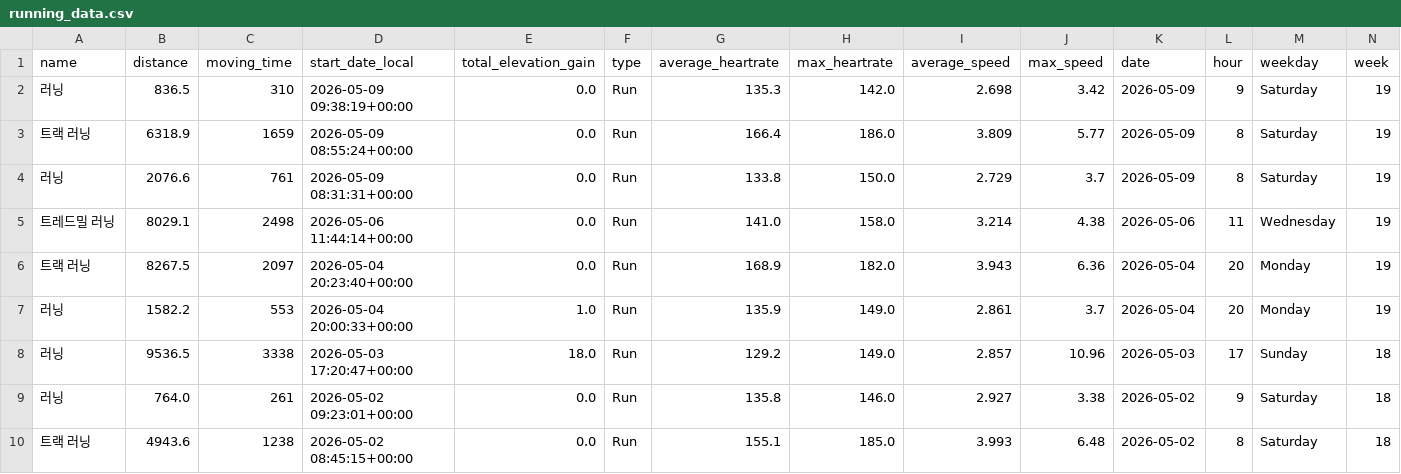
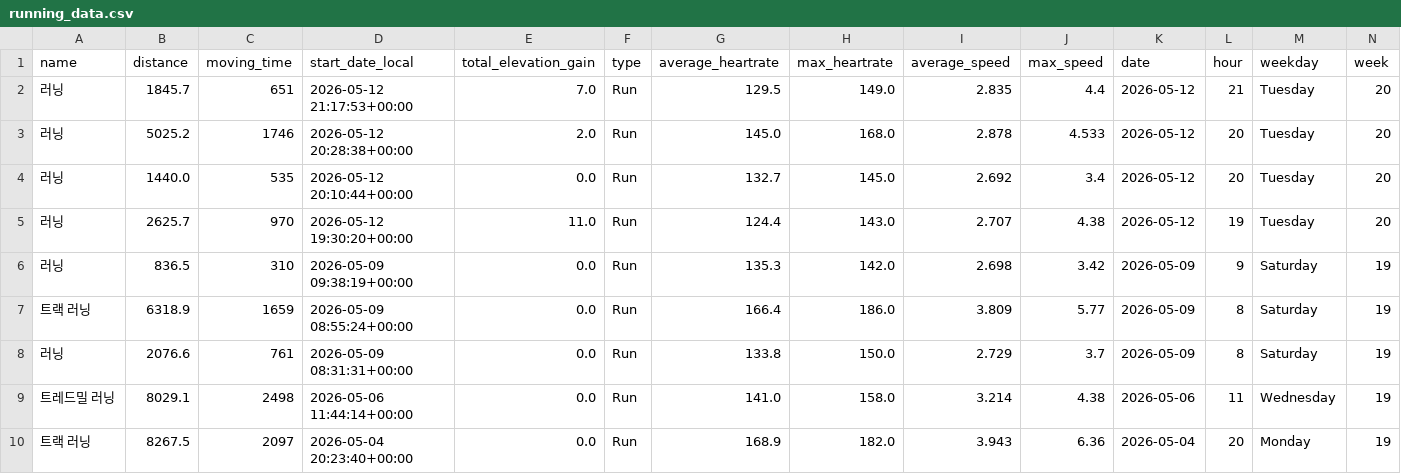
Before and after one commit to feat11/running-analytics, a CSV file: running_data.csv, drawn as a sheet; only a part is shown; the shorter side is filled out with more unchanged rows; rows hold the shown columns only; the diff names each change by its address in the sheet, - before the commit and + after, or states it on an @@ line.

```diff
--- a/running_data.csv
+++ b/running_data.csv
+row 2: 러닝 | 1845.7 | 651 | 2026-05-12 21:17:53+00:00 | 7.0 | Run | 129.5 | 149.0 | 2.835 | 4.4 | 2026-05-12 | 21 | Tuesday | 20
+row 3: 러닝 | 5025.2 | 1746 | 2026-05-12 20:28:38+00:00 | 2.0 | Run | 145.0 | 168.0 | 2.878 | 4.533 | 2026-05-12 | 20 | Tuesday | 20
+row 4: 러닝 | 1440.0 | 535 | 2026-05-12 20:10:44+00:00 | 0.0 | Run | 132.7 | 145.0 | 2.692 | 3.4 | 2026-05-12 | 20 | Tuesday | 20
+row 5: 러닝 | 2625.7 | 970 | 2026-05-12 19:30:20+00:00 | 11.0 | Run | 124.4 | 143.0 | 2.707 | 4.38 | 2026-05-12 | 19 | Tuesday | 20
```
Also changed, not shown: 1 other file.
